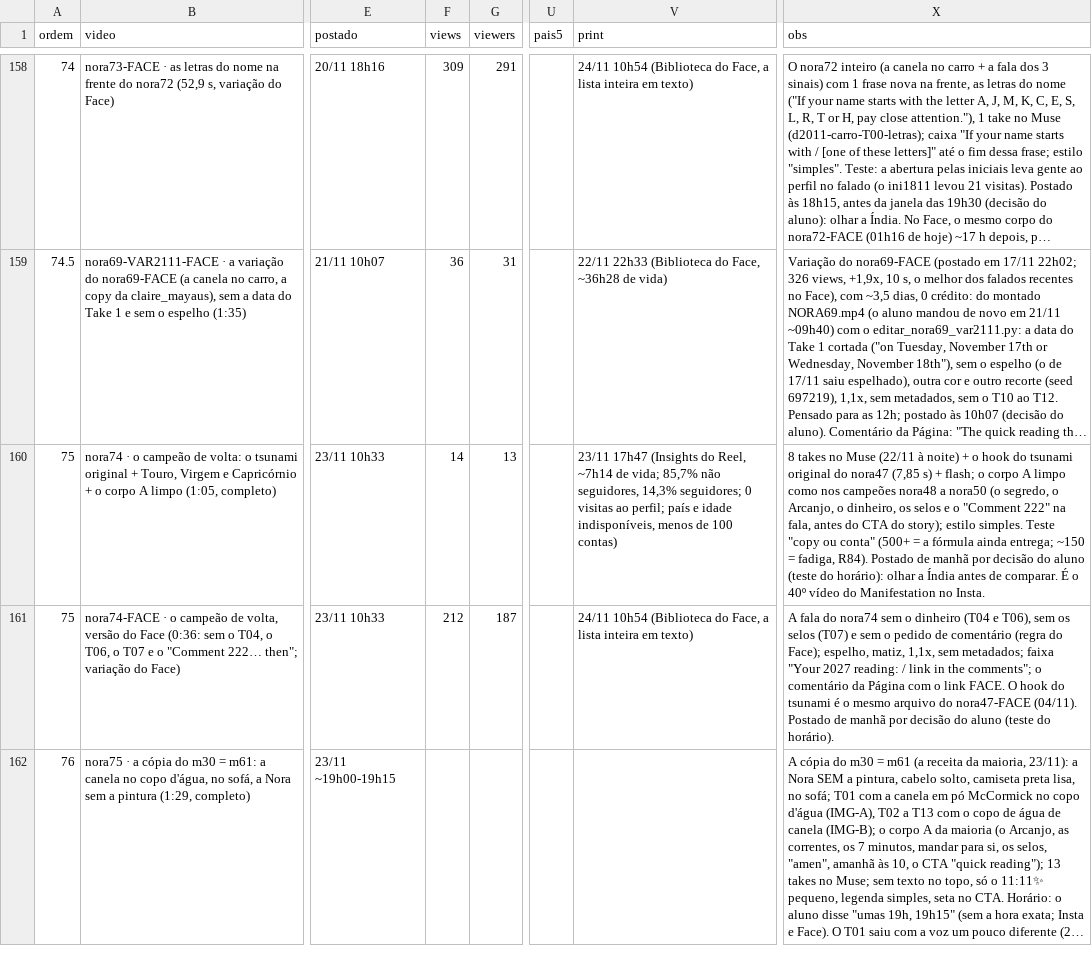
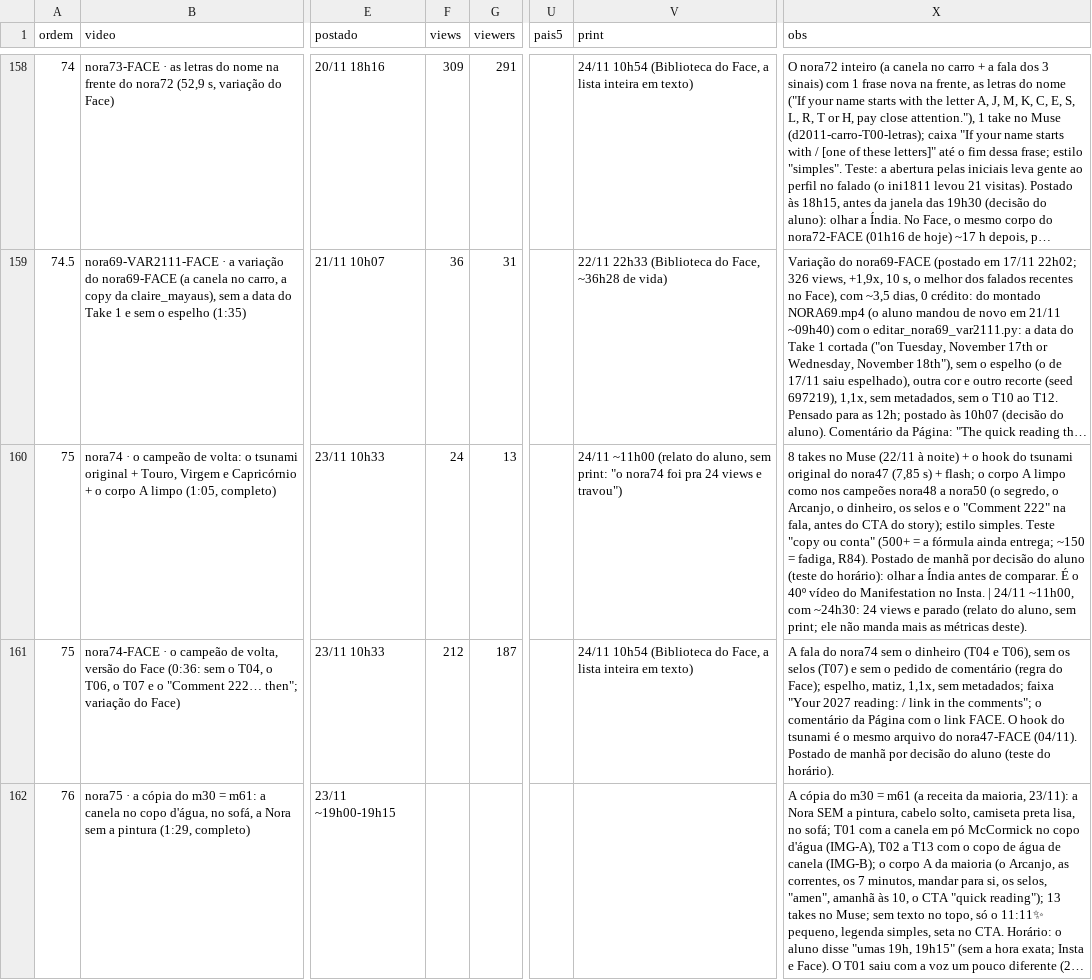
Before and after one commit to caramguilherme/IA-SINTETICO-PRODUTOR, a CSV file: METRICAS-NORA.csv, drawn as a sheet; only a part is shown, gaps mark what is left out; long unchanged cells end in …; the diff names each change by its address in the sheet, - before the commit and + after, or states it on an @@ line.

```diff
--- a/METRICAS-NORA.csv
+++ b/METRICAS-NORA.csv
-F160 (views): 14
+F160 (views): 24
-V160 (print): 23/11 17h47 (Insights do Reel, ~7h14 de vida; 85,7% não seguidores, 14,3% seguidores; 0 visitas ao perfil; país e idade indisponíveis, menos de 100 contas)
+V160 (print): 24/11 ~11h00 (relato do aluno, sem print: "o nora74 foi pra 24 views e travou")
-X160 (obs): …no Insta.
+X160 (obs): …no Insta. | 24/11 ~11h00, com ~24h30: 24 views e parado (relato do aluno, sem print; ele não manda mais as métricas deste).
```
Also changed, not shown: 2 other files.
